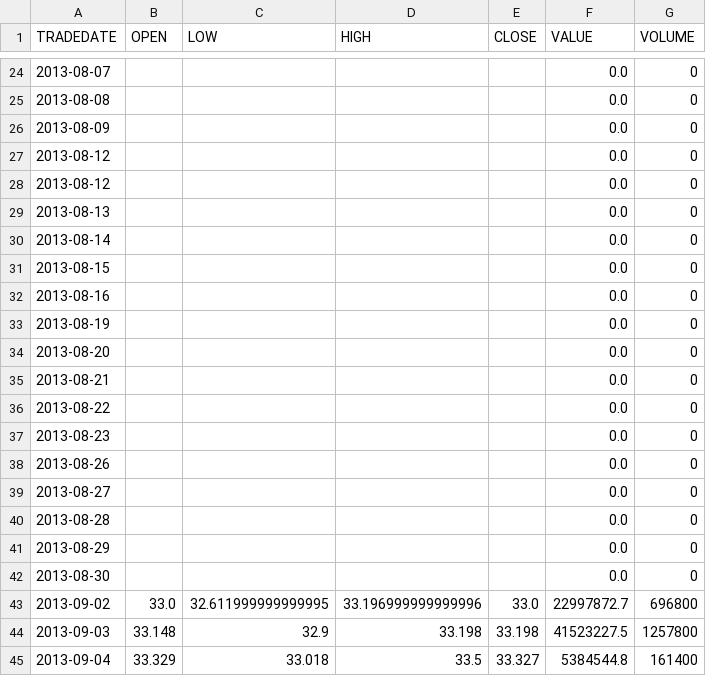
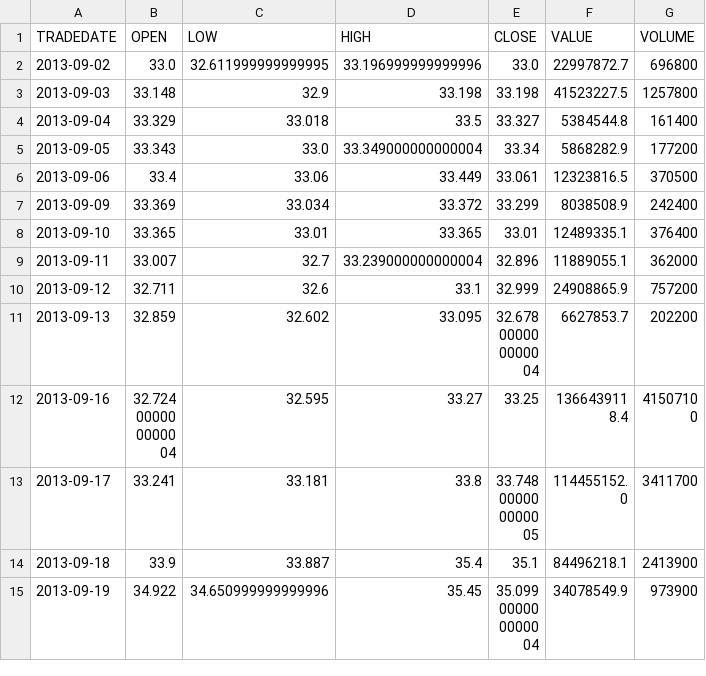
Before and after one commit to koa73/market-model, a CSV file: LSTM-test/data/ALRS.csv, drawn as a sheet; only a part is shown, gaps mark what is left out; the shorter side is filled out with more unchanged rows; the diff covers the shown part only.

```diff
--- a/LSTM-test/data/ALRS.csv
+++ b/LSTM-test/data/ALRS.csv
@@ -24,20 +2 @@ TRADEDATE,OPEN,LOW,HIGH,CLOSE,VALUE,VOLUME
-2013-08-07,,,,,0.0,0
-2013-08-08,,,,,0.0,0
-2013-08-09,,,,,0.0,0
-2013-08-12,,,,,0.0,0
-2013-08-12,,,,,0.0,0
-2013-08-13,,,,,0.0,0
-2013-08-14,,,,,0.0,0
-2013-08-15,,,,,0.0,0
-2013-08-16,,,,,0.0,0
-2013-08-19,,,,,0.0,0
-2013-08-20,,,,,0.0,0
-2013-08-21,,,,,0.0,0
-2013-08-22,,,,,0.0,0
-2013-08-23,,,,,0.0,0
-2013-08-26,,,,,0.0,0
-2013-08-27,,,,,0.0,0
-2013-08-28,,,,,0.0,0
-2013-08-29,,,,,0.0,0
-2013-08-30,,,,,0.0,0
 2013-09-02,33.0,32.611999999999995,33.196999999999996,33.0,22997872.7,696800
```
Also changed, not shown: 22 removed rows elsewhere in this file, 3 other files.
